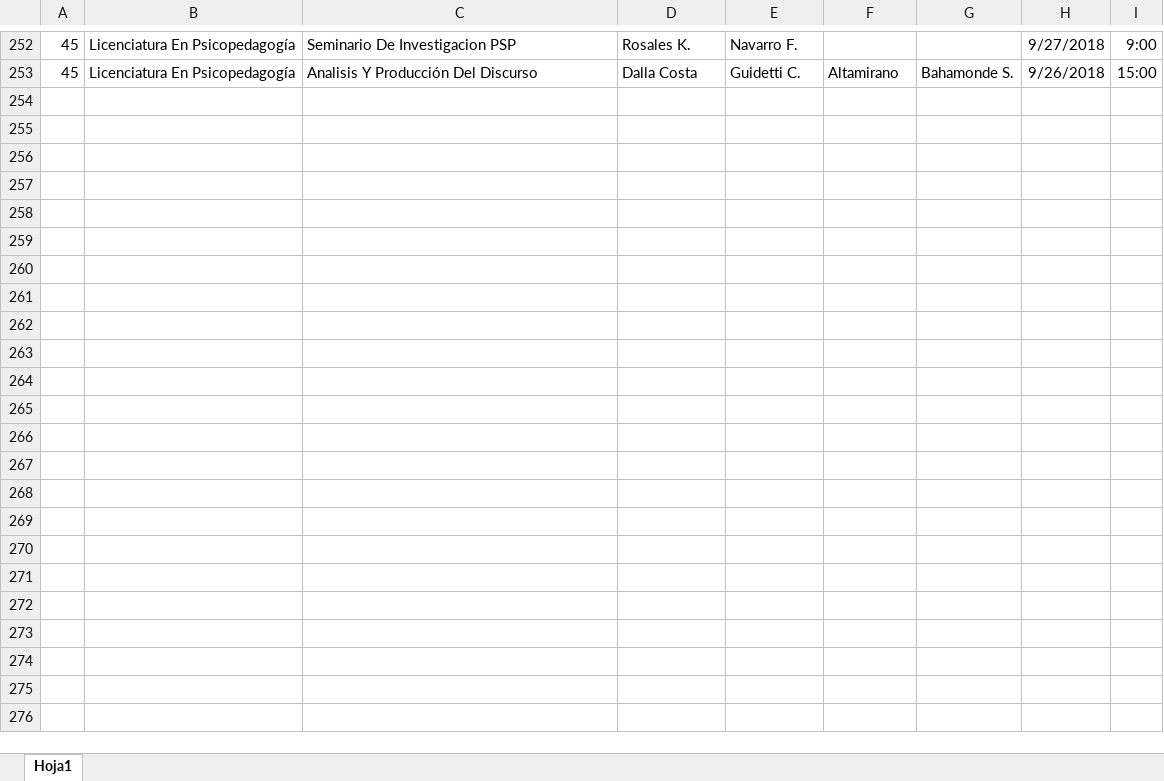
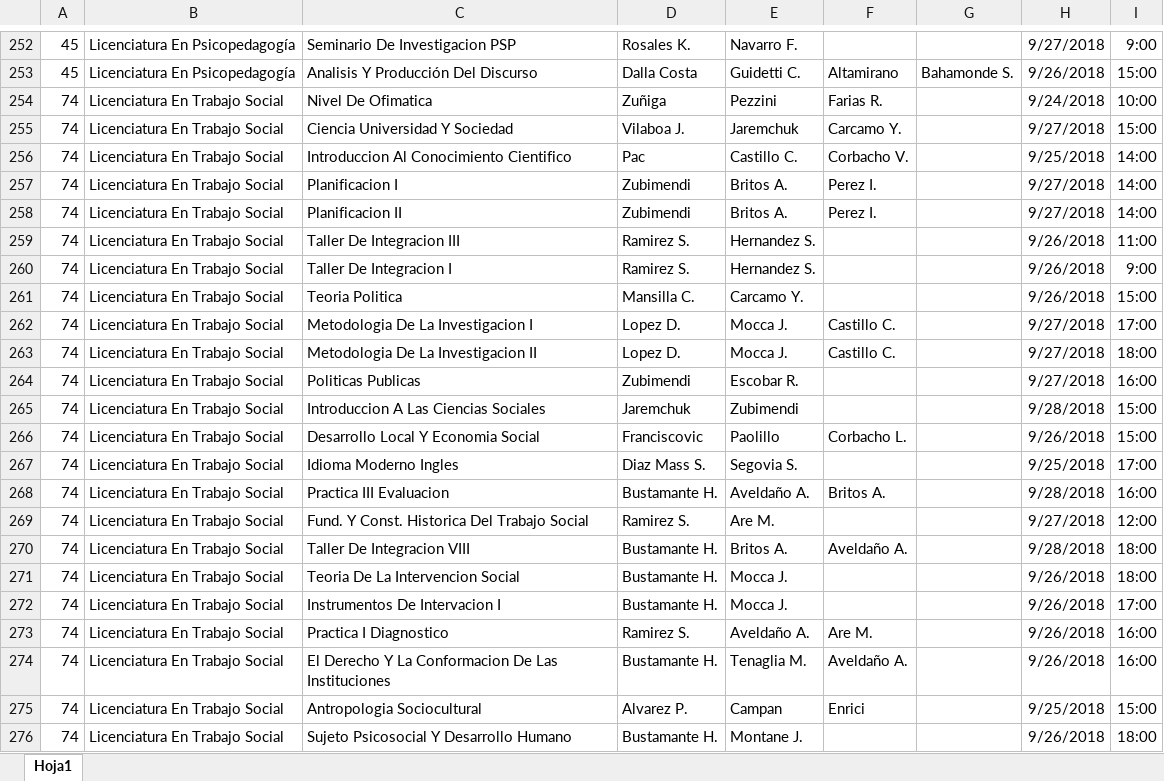
Before and after one commit to grupoyenu/yenu, an Excel workbook: 03. Analisis y diseño/04. Base de datos/04. Archivos/tempus_mesas_sep18.xlsx, sheet Hoja1, drawn as a sheet; only a part is shown, gaps mark what is left out; values as stored, in another font and other column widths than the file's, no borders; the diff names each change by its address in the sheet, - before the commit and + after, or states it on an @@ line.

Commit message:
Actualización EXCEL Horarios de Cursada 2do Cuatrimestre 2018

```diff
--- a/03. Analisis y diseño/04. Base de datos/04. Archivos/tempus_mesas_sep18.xlsx (sheet Hoja1)
+++ b/03. Analisis y diseño/04. Base de datos/04. Archivos/tempus_mesas_sep18.xlsx (sheet Hoja1)
+row 254: 74 | Licenciatura En Trabajo Social | Nivel De Ofimatica | Zuñiga | Pezzini | Farias R. |  | 9/24/2018 | 10:00
+row 255: 74 | Licenciatura En Trabajo Social | Ciencia Universidad Y Sociedad | Vilaboa J. | Jaremchuk | Carcamo Y. |  | 9/27/2018 | 15:00
+row 256: 74 | Licenciatura En Trabajo Social | Introduccion Al Conocimiento Cientifico | Pac | Castillo C. | Corbacho V. |  | 9/25/2018 | 14:00
+row 257: 74 | Licenciatura En Trabajo Social | Planificacion I | Zubimendi | Britos A. | Perez I. |  | 9/27/2018 | 14:00
+row 258: 74 | Licenciatura En Trabajo Social | Planificacion II | Zubimendi | Britos A. | Perez I. |  | 9/27/2018 | 14:00
+row 259: 74 | Licenciatura En Trabajo Social | Taller De Integracion III | Ramirez S. | Hernandez S. |  |  | 9/26/2018 | 11:00
+row 260: 74 | Licenciatura En Trabajo Social | Taller De Integracion I | Ramirez S. | Hernandez S. |  |  | 9/26/2018 | 9:00
+row 261: 74 | Licenciatura En Trabajo Social | Teoria Politica | Mansilla C. | Carcamo Y. |  |  | 9/26/2018 | 15:00
+row 262: 74 | Licenciatura En Trabajo Social | Metodologia De La Investigacion I | Lopez D. | Mocca J. | Castillo C. |  | 9/27/2018 | 17:00
+row 263: 74 | Licenciatura En Trabajo Social | Metodologia De La Investigacion II | Lopez D. | Mocca J. | Castillo C. |  | 9/27/2018 | 18:00
+row 264: 74 | Licenciatura En Trabajo Social | Politicas Publicas | Zubimendi | Escobar R. |  |  | 9/27/2018 | 16:00
+row 265: 74 | Licenciatura En Trabajo Social | Introduccion A Las Ciencias Sociales | Jaremchuk | Zubimendi |  |  | 9/28/2018 | 15:00
+row 266: 74 | Licenciatura En Trabajo Social | Desarrollo Local Y Economia Social | Franciscovic | Paolillo | Corbacho L. |  | 9/26/2018 | 15:00
+row 267: 74 | Licenciatura En Trabajo Social | Idioma Moderno Ingles | Diaz Mass S. | Segovia S. |  |  | 9/25/2018 | 17:00
+row 268: 74 | Licenciatura En Trabajo Social | Practica III Evaluacion | Bustamante H. | Aveldaño A. | Britos A. |  | 9/28/2018 | 16:00
+row 269: 74 | Licenciatura En Trabajo Social | Fund. Y Const. Historica Del Trabajo Social | Ramirez S. | Are M. |  |  | 9/27/2018 | 12:00
+row 270: 74 | Licenciatura En Trabajo Social | Taller De Integracion VIII | Bustamante H. | Britos A. | Aveldaño A. |  | 9/28/2018 | 18:00
+row 271: 74 | Licenciatura En Trabajo Social | Teoria De La Intervencion Social | Bustamante H. | Mocca J. |  |  | 9/26/2018 | 18:00
+row 272: 74 | Licenciatura En Trabajo Social | Instrumentos De Intervacion I | Bustamante H. | Mocca J. |  |  | 9/26/2018 | 17:00
+row 273: 74 | Licenciatura En Trabajo Social | Practica I Diagnostico | Ramirez S. | Aveldaño A. | Are M. |  | 9/26/2018 | 16:00
+row 274: 74 | Licenciatura En Trabajo Social | El Derecho Y La Conformacion De Las Instituciones | Bustamante H. | Tenaglia M. | Aveldaño A. |  | 9/26/2018 | 16:00
+row 275: 74 | Licenciatura En Trabajo Social | Antropologia Sociocultural | Alvarez P. | Campan | Enrici |  | 9/25/2018 | 15:00
+row 276: 74 | Licenciatura En Trabajo Social | Sujeto Psicosocial Y Desarrollo Humano | Bustamante H. | Montane J. |  |  | 9/26/2018 | 18:00
```
Also changed, not shown: 3 other files.
